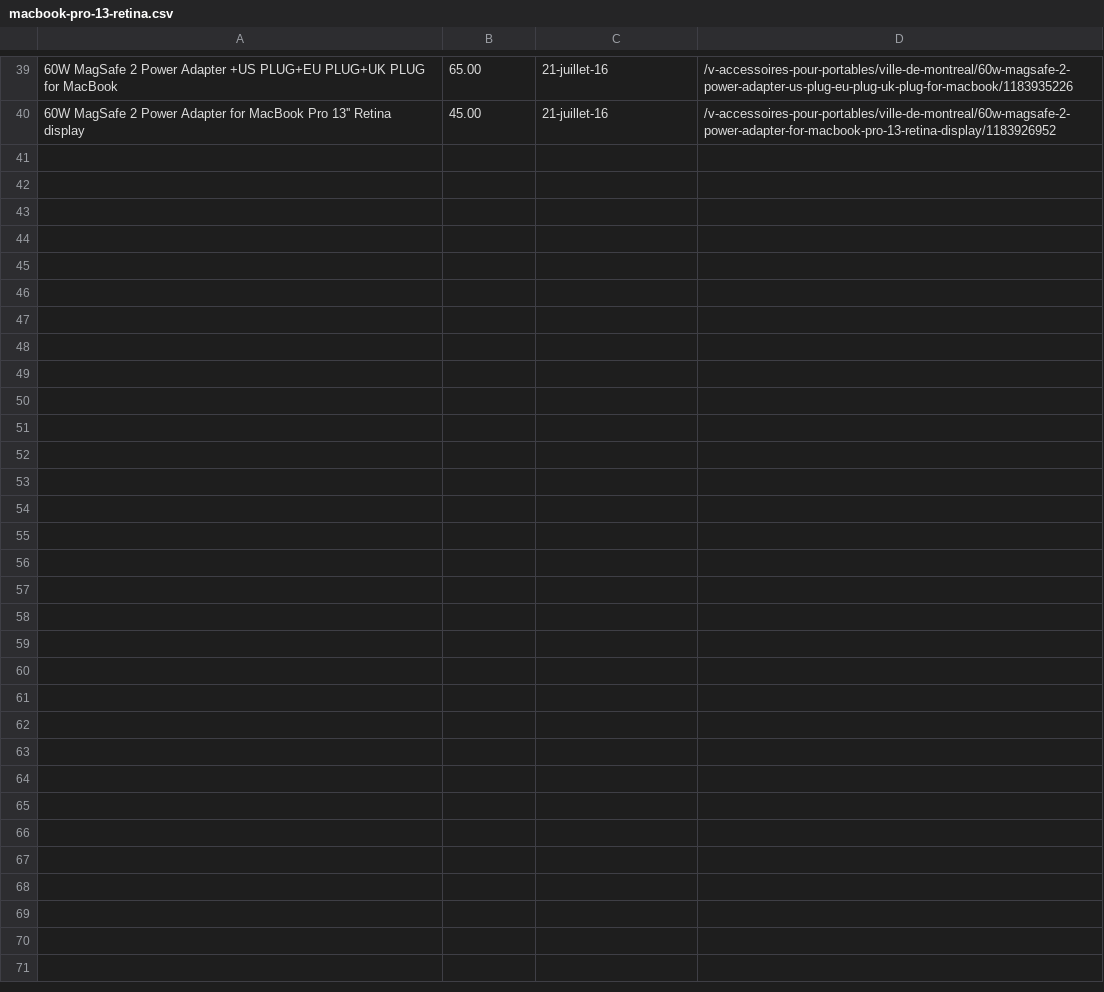
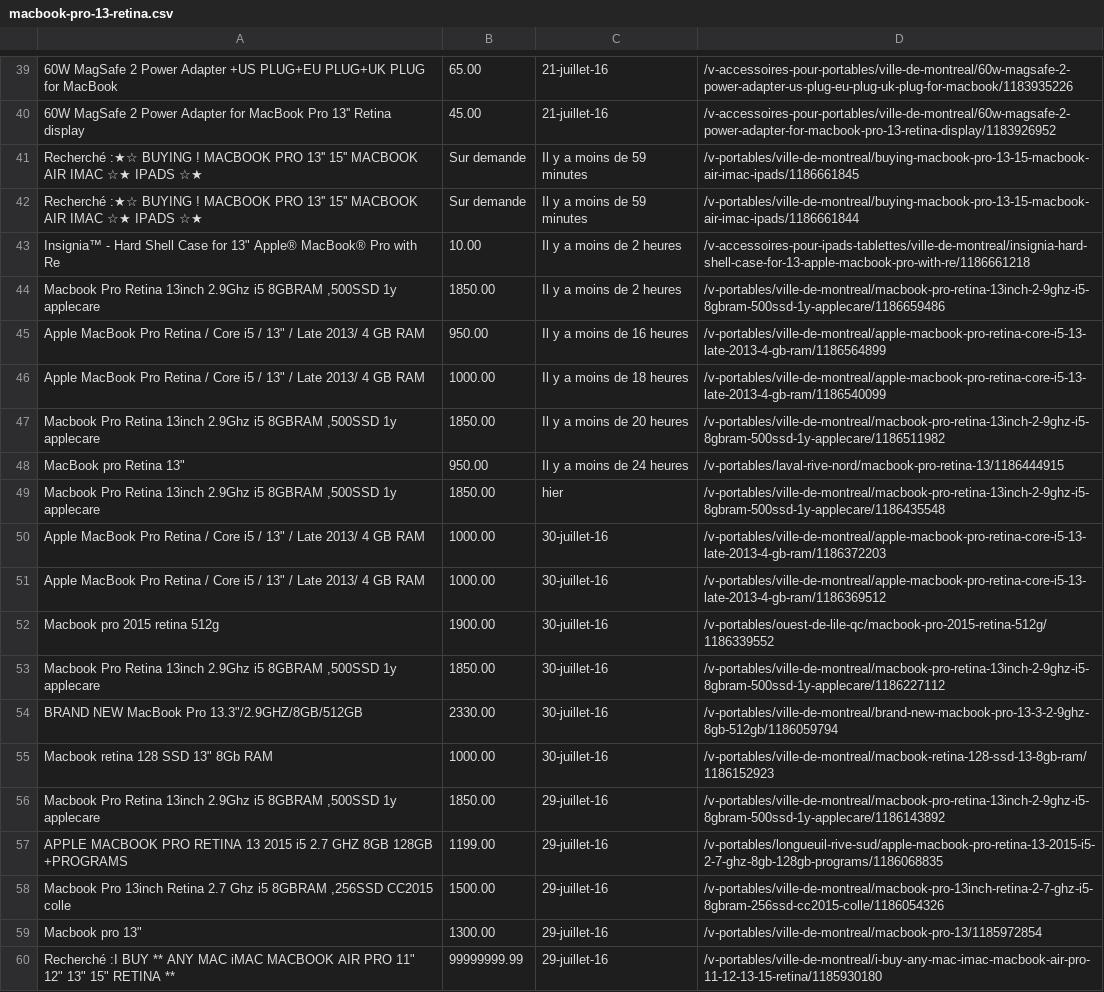
Before and after one commit to jackluo/kijiji-bot, a CSV file: macbook-pro-13-retina.csv, drawn as a sheet; only a part is shown, gaps mark what is left out; the diff names each change by its address in the sheet, - before the commit and + after, or states it on an @@ line.

```diff
--- a/macbook-pro-13-retina.csv
+++ b/macbook-pro-13-retina.csv
+row 41: Recherché :★☆ BUYING ! MACBOOK PRO 13'' 15'' MACBOOK AIR IMAC ☆★ IPADS ☆★ | Sur demande | Il y a moins de 59 minutes | /v-portables/ville-de-montreal/buying-macbook-pro-13-15-macbook-air-imac-ipads/1186661845
+row 42: Recherché :★☆ BUYING ! MACBOOK PRO 13'' 15'' MACBOOK AIR IMAC ☆★ IPADS ☆★ | Sur demande | Il y a moins de 59 minutes | /v-portables/ville-de-montreal/buying-macbook-pro-13-15-macbook-air-imac-ipads/1186661844
+row 43: Insignia™ - Hard Shell Case for 13" Apple® MacBook® Pro with Re | 10.00 | Il y a moins de 2 heures | /v-accessoires-pour-ipads-tablettes/ville-de-montreal/insignia-hard-shell-case-for-13-apple-macbook-pro-with-re/1186661218
+row 44: Macbook Pro Retina 13inch 2.9Ghz i5 8GBRAM ,500SSD 1y applecare | 1850.00 | Il y a moins de 2 heures | /v-portables/ville-de-montreal/macbook-pro-retina-13inch-2-9ghz-i5-8gbram-500ssd-1y-applecare/1186659486
+row 45: Apple MacBook Pro Retina / Core i5 / 13" / Late 2013/ 4 GB RAM | 950.00 | Il y a moins de 16 heures | /v-portables/ville-de-montreal/apple-macbook-pro-retina-core-i5-13-late-2013-4-gb-ram/1186564899
+row 46: Apple MacBook Pro Retina / Core i5 / 13" / Late 2013/ 4 GB RAM | 1000.00 | Il y a moins de 18 heures | /v-portables/ville-de-montreal/apple-macbook-pro-retina-core-i5-13-late-2013-4-gb-ram/1186540099
+row 47: Macbook Pro Retina 13inch 2.9Ghz i5 8GBRAM ,500SSD 1y applecare | 1850.00 | Il y a moins de 20 heures | /v-portables/ville-de-montreal/macbook-pro-retina-13inch-2-9ghz-i5-8gbram-500ssd-1y-applecare/1186511982
+row 48: MacBook pro Retina 13" | 950.00 | Il y a moins de 24 heures | /v-portables/laval-rive-nord/macbook-pro-retina-13/1186444915
+row 49: Macbook Pro Retina 13inch 2.9Ghz i5 8GBRAM ,500SSD 1y applecare | 1850.00 | hier | /v-portables/ville-de-montreal/macbook-pro-retina-13inch-2-9ghz-i5-8gbram-500ssd-1y-applecare/1186435548
+row 50: Apple MacBook Pro Retina / Core i5 / 13" / Late 2013/ 4 GB RAM | 1000.00 | 30-juillet-16 | /v-portables/ville-de-montreal/apple-macbook-pro-retina-core-i5-13-late-2013-4-gb-ram/1186372203
+row 51: Apple MacBook Pro Retina / Core i5 / 13" / Late 2013/ 4 GB RAM | 1000.00 | 30-juillet-16 | /v-portables/ville-de-montreal/apple-macbook-pro-retina-core-i5-13-late-2013-4-gb-ram/1186369512
+row 52: Macbook pro 2015 retina 512g | 1900.00 | 30-juillet-16 | /v-portables/ouest-de-lile-qc/macbook-pro-2015-retina-512g/1186339552
+row 53: Macbook Pro Retina 13inch 2.9Ghz i5 8GBRAM ,500SSD 1y applecare | 1850.00 | 30-juillet-16 | /v-portables/ville-de-montreal/macbook-pro-retina-13inch-2-9ghz-i5-8gbram-500ssd-1y-applecare/1186227112
+row 54: BRAND NEW MacBook Pro 13.3"/2.9GHZ/8GB/512GB | 2330.00 | 30-juillet-16 | /v-portables/ville-de-montreal/brand-new-macbook-pro-13-3-2-9ghz-8gb-512gb/1186059794
+row 55: Macbook retina 128 SSD 13" 8Gb RAM | 1000.00 | 30-juillet-16 | /v-portables/ville-de-montreal/macbook-retina-128-ssd-13-8gb-ram/1186152923
+row 56: Macbook Pro Retina 13inch 2.9Ghz i5 8GBRAM ,500SSD 1y applecare | 1850.00 | 29-juillet-16 | /v-portables/ville-de-montreal/macbook-pro-retina-13inch-2-9ghz-i5-8gbram-500ssd-1y-applecare/1186143892
+row 57: APPLE MACBOOK PRO RETINA 13 2015 i5 2.7 GHZ 8GB 128GB +PROGRAMS | 1199.00 | 29-juillet-16 | /v-portables/longueuil-rive-sud/apple-macbook-pro-retina-13-2015-i5-2-7-ghz-8gb-128gb-programs/1186068835
+row 58: Macbook Pro 13inch Retina 2.7 Ghz i5 8GBRAM ,256SSD CC2015 colle | 1500.00 | 29-juillet-16 | /v-portables/ville-de-montreal/macbook-pro-13inch-retina-2-7-ghz-i5-8gbram-256ssd-cc2015-colle/1186054326
+row 59: Macbook pro 13" | 1300.00 | 29-juillet-16 | /v-portables/ville-de-montreal/macbook-pro-13/1185972854
+row 60: Recherché :I BUY ** ANY MAC iMAC MACBOOK AIR PRO 11" 12" 13" 15" RETINA ** | 99999999.99 | 29-juillet-16 | /v-portables/ville-de-montreal/i-buy-any-mac-imac-macbook-air-pro-11-12-13-15-retina/1185930180
```
Also changed, not shown: 13 other files.
